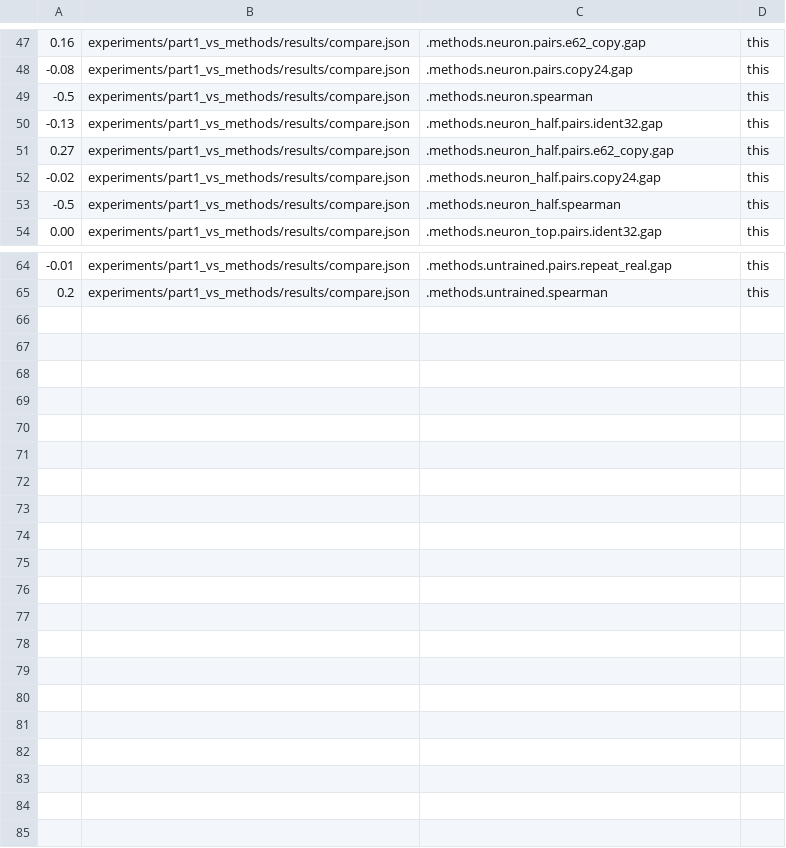
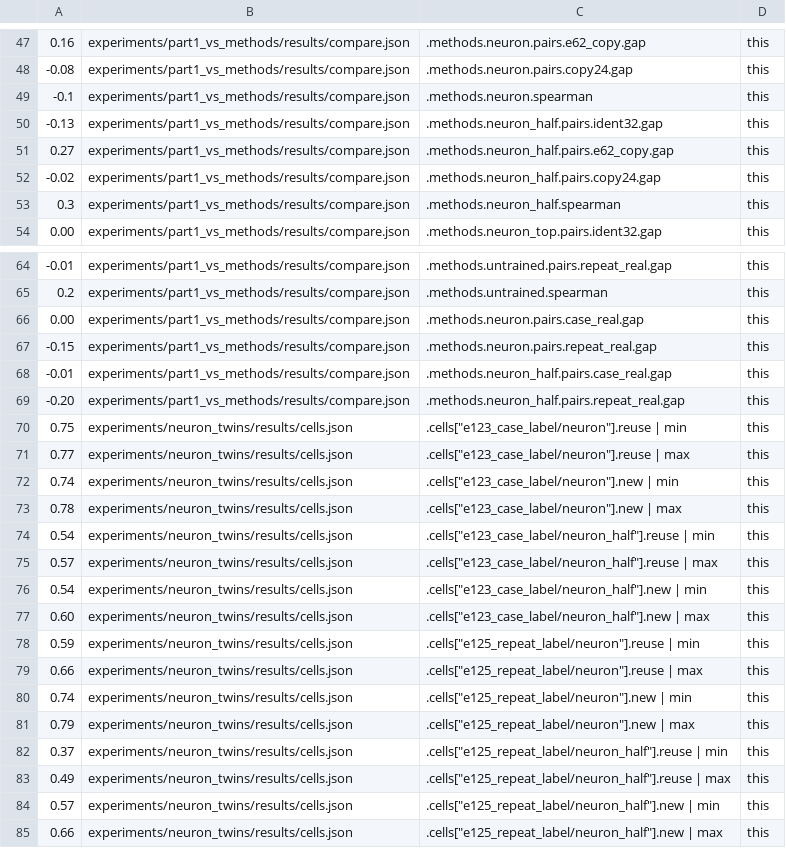
Before and after one commit to edwinagnew/commute-vpd, a TSV file: reports/analyses/2026-11-11_analysis_p2-20-part1-vs-methods.md.numbers.tsv, drawn as a sheet; only a part is shown, gaps mark what is left out.

```diff
--- a/reports/analyses/2026-11-11_analysis_p2-20-part1-vs-methods.md.numbers.tsv
+++ b/reports/analyses/2026-11-11_analysis_p2-20-part1-vs-methods.md.numbers.tsv
@@ -48,3 +48,3 @@
 -0.08	experiments/part1_vs_methods/results/compare.json	.methods.neuron.pairs.copy24.gap	this
--0.5	experiments/part1_vs_methods/results/compare.json	.methods.neuron.spearman	this
+-0.1	experiments/part1_vs_methods/results/compare.json	.methods.neuron.spearman	this
 -0.13	experiments/part1_vs_methods/results/compare.json	.methods.neuron_half.pairs.ident32.gap	this
@@ -52,3 +52,3 @@
 -0.02	experiments/part1_vs_methods/results/compare.json	.methods.neuron_half.pairs.copy24.gap	this
--0.5	experiments/part1_vs_methods/results/compare.json	.methods.neuron_half.spearman	this
+0.3	experiments/part1_vs_methods/results/compare.json	.methods.neuron_half.spearman	this
 0.00	experiments/part1_vs_methods/results/compare.json	.methods.neuron_top.pairs.ident32.gap	this
@@ -65 +65,21 @@
 0.2	experiments/part1_vs_methods/results/compare.json	.methods.untrained.spearman	this
+0.00	experiments/part1_vs_methods/results/compare.json	.methods.neuron.pairs.case_real.gap	this
+-0.15	experiments/part1_vs_methods/results/compare.json	.methods.neuron.pairs.repeat_real.gap	this
+-0.01	experiments/part1_vs_methods/results/compare.json	.methods.neuron_half.pairs.case_real.gap	this
+-0.20	experiments/part1_vs_methods/results/compare.json	.methods.neuron_half.pairs.repeat_real.gap	this
+0.75	experiments/neuron_twins/results/cells.json	.cells["e123_case_label/neuron"].reuse | min	this
+0.77	experiments/neuron_twins/results/cells.json	.cells["e123_case_label/neuron"].reuse | max	this
+0.74	experiments/neuron_twins/results/cells.json	.cells["e123_case_label/neuron"].new | min	this
+0.78	experiments/neuron_twins/results/cells.json	.cells["e123_case_label/neuron"].new | max	this
+0.54	experiments/neuron_twins/results/cells.json	.cells["e123_case_label/neuron_half"].reuse | min	this
+0.57	experiments/neuron_twins/results/cells.json	.cells["e123_case_label/neuron_half"].reuse | max	this
+0.54	experiments/neuron_twins/results/cells.json	.cells["e123_case_label/neuron_half"].new | min	this
+0.60	experiments/neuron_twins/results/cells.json	.cells["e123_case_label/neuron_half"].new | max	this
+0.59	experiments/neuron_twins/results/cells.json	.cells["e125_repeat_label/neuron"].reuse | min	this
+0.66	experiments/neuron_twins/results/cells.json	.cells["e125_repeat_label/neuron"].reuse | max	this
+0.74	experiments/neuron_twins/results/cells.json	.cells["e125_repeat_label/neuron"].new | min	this
+0.79	experiments/neuron_twins/results/cells.json	.cells["e125_repeat_label/neuron"].new | max	this
+0.37	experiments/neuron_twins/results/cells.json	.cells["e125_repeat_label/neuron_half"].reuse | min	this
+0.49	experiments/neuron_twins/results/cells.json	.cells["e125_repeat_label/neuron_half"].reuse | max	this
+0.57	experiments/neuron_twins/results/cells.json	.cells["e125_repeat_label/neuron_half"].new | min	this
+0.66	experiments/neuron_twins/results/cells.json	.cells["e125_repeat_label/neuron_half"].new | max	this
```
Also changed, not shown: experiments/method_table/figures/final.csv, experiments/part1_vs_methods/figures/part1_vs_methods.csv, 9 other files.
